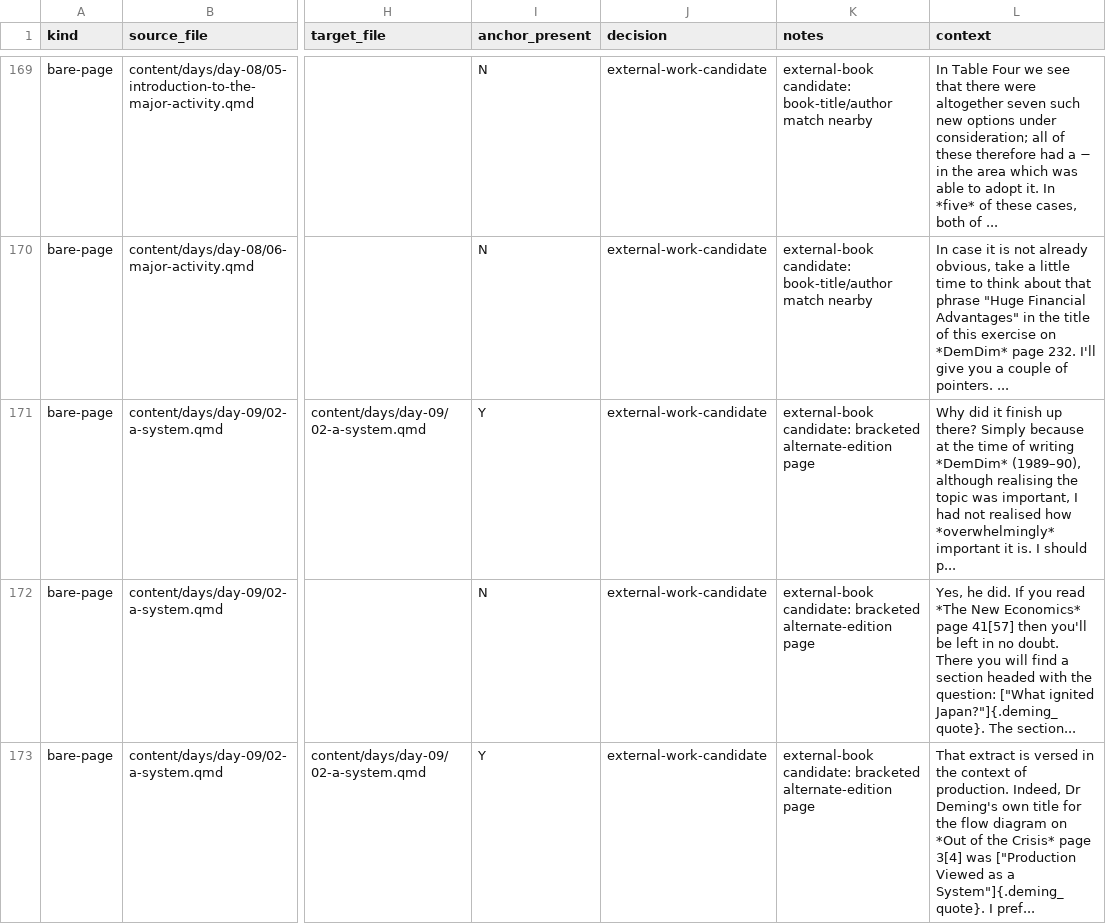
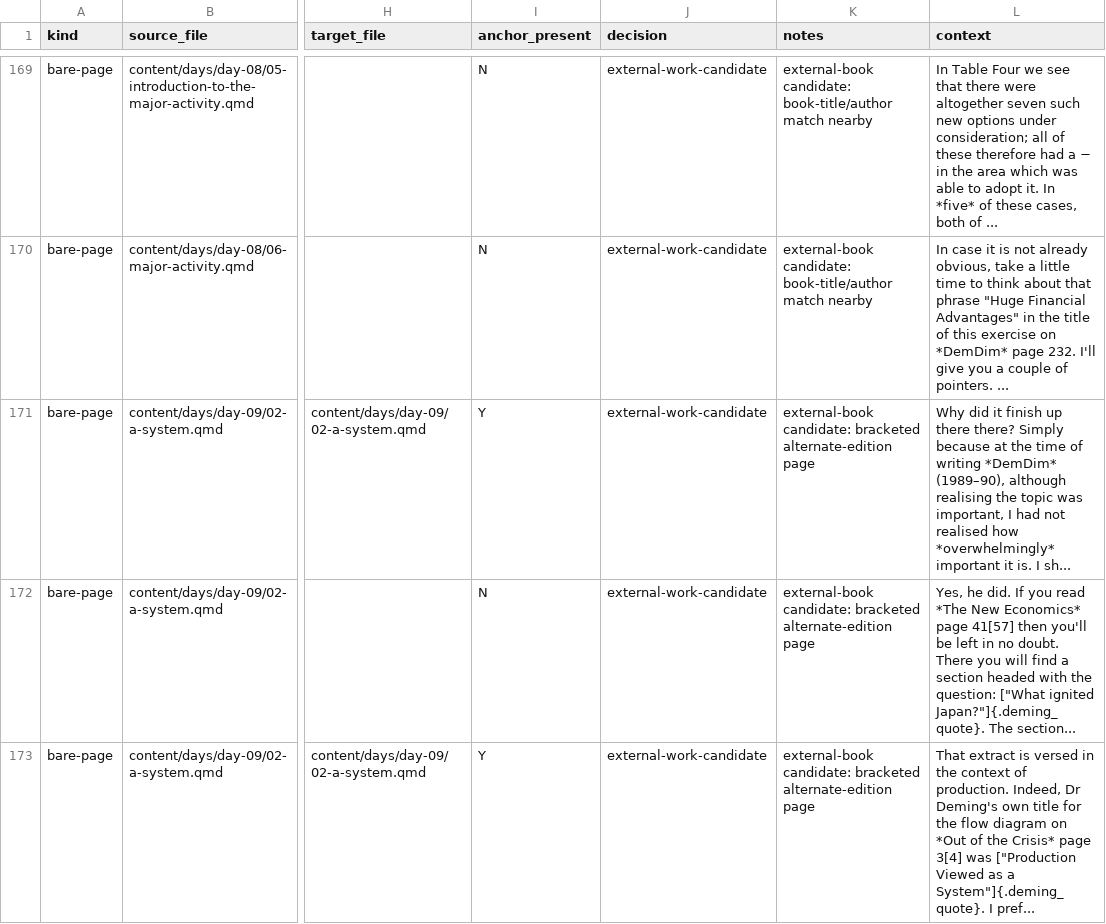
Before and after one commit to lddurbin/twelve_days_to_deming, a CSV file: workflow/bare-page-refs.csv, drawn as a sheet; only a part is shown, gaps mark what is left out; the diff names each change by its address in the sheet, - before the commit and + after, or states it on an @@ line.

```diff
--- a/workflow/bare-page-refs.csv
+++ b/workflow/bare-page-refs.csv
-L171 (context): …finish up there? Simply because at the time of writing *DemDim* (1989–90), although realising the topic was important, I had not realised how *overwhelmingly* important it is. I should p...
+L171 (context): …finish up there there? Simply because at the time of writing *DemDim* (1989–90), although realising the topic was important, I had not realised how *overwhelmingly* important it is. I sh...
```
Also changed, not shown: 8 other files.
